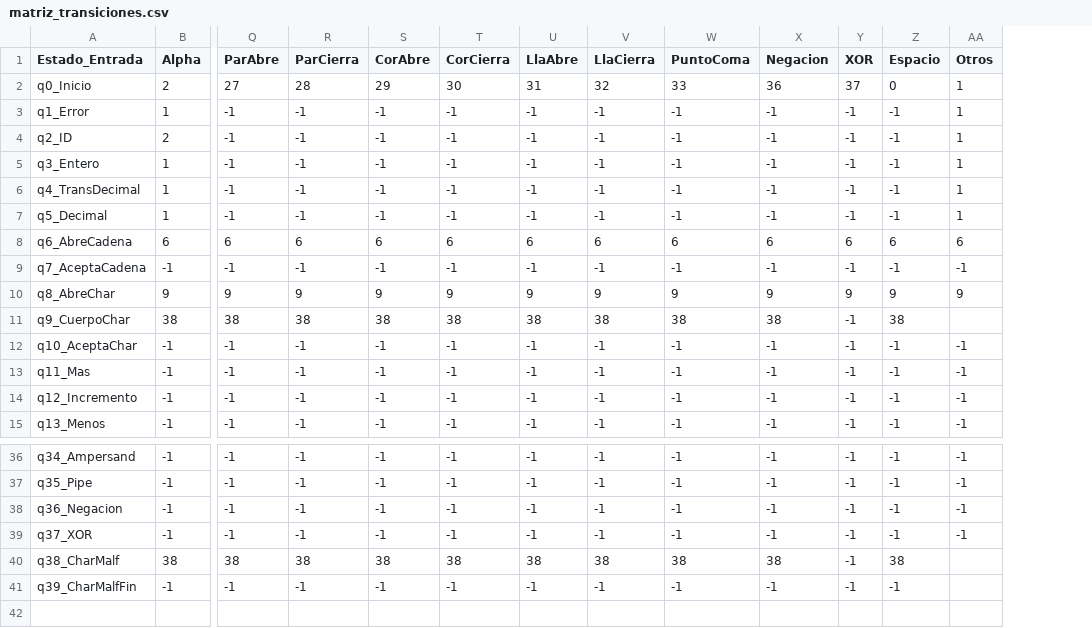
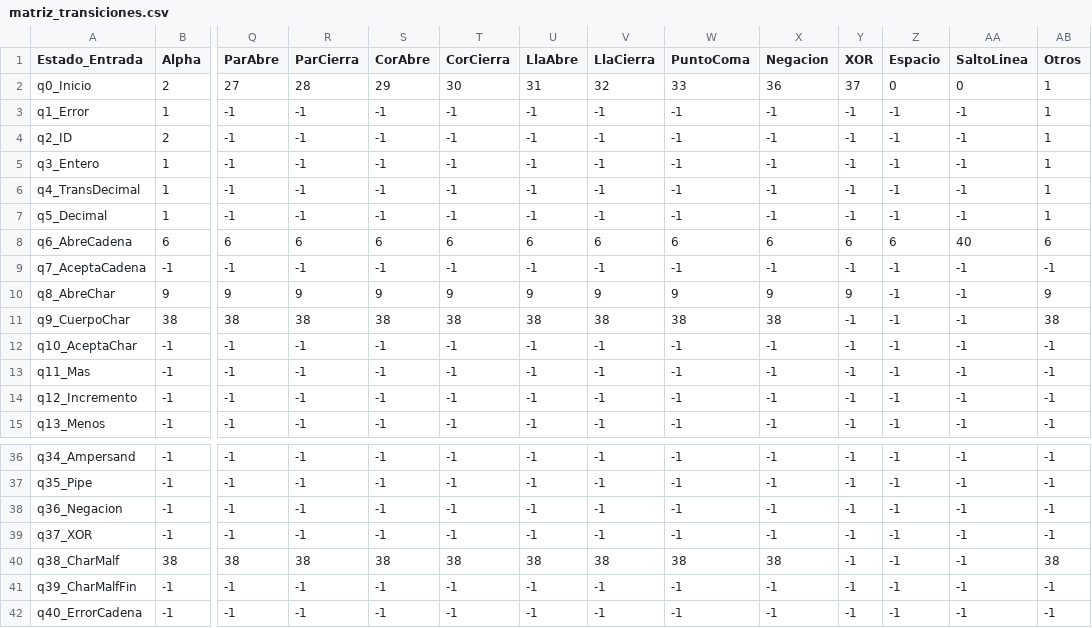
Before and after one commit to Aanlu/CompiladorCpp, a CSV file: Compilador2/matriz_transiciones.csv, drawn as a sheet; only a part is shown, gaps mark what is left out; addresses are those after the commit; rows hold the shown columns only; the diff names each change by its address in the sheet, - before the commit and + after, or states it on an @@ line.

```diff
--- a/Compilador2/matriz_transiciones.csv
+++ b/Compilador2/matriz_transiciones.csv
+column AA (SaltoLinea), rows 2-15: 0 | -1 | -1 | -1 | -1 | -1 | 40 | -1 | -1 | -1 | -1 | -1 | -1 | -1; rows 36-41: all -1
-Z10 (Espacio): 9
+Z10 (Espacio): -1
-Z11 (Espacio): 38
+Z11 (Espacio): -1
-AB11 (Otros): (empty)
+AB11 (Otros): 38
-Z40 (Espacio): 38
+Z40 (Espacio): -1
-AB40 (Otros): (empty)
+AB40 (Otros): 38
-AB41 (Otros): (empty)
+AB41 (Otros): -1
+row 42: q40_ErrorCadena | -1 | -1 | -1 | -1 | -1 | -1 | -1 | -1 | -1 | -1 | -1 | -1 | -1
```
Also changed, not shown: Compilador2/estados_tokens.csv, 3 other files.
